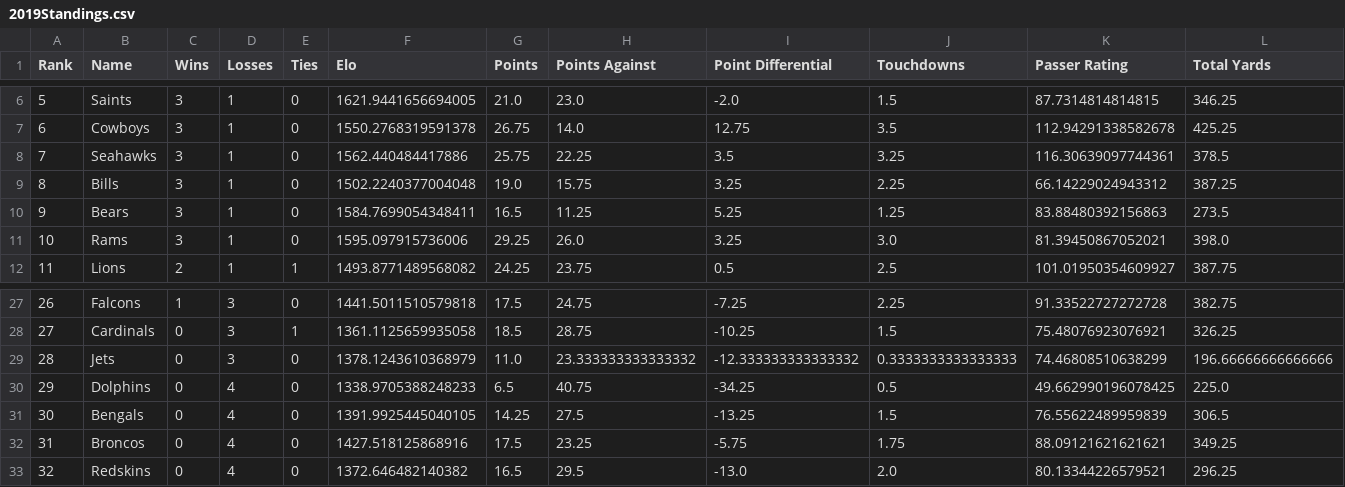
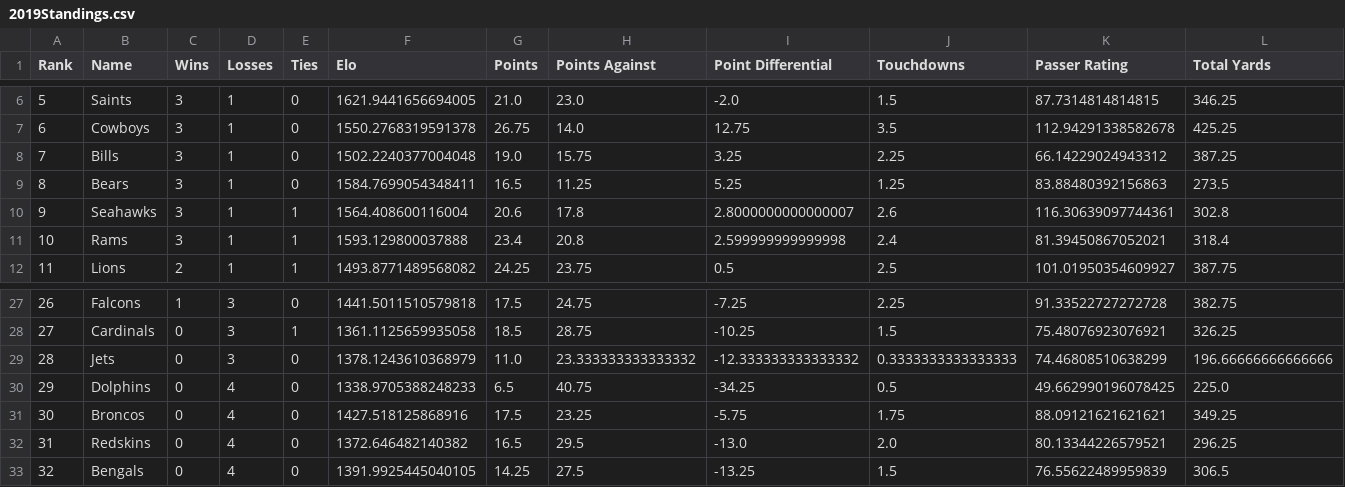
Before and after one commit to crzonca/NFL-Prediction, a CSV file: 2019Ratings/2019Standings.csv, drawn as a sheet; only a part is shown, gaps mark what is left out; removed rows and columns are numbered as before the commit, all else as after; the diff names each change by its address in the sheet, - before the commit and + after, or states it on an @@ line.

```diff
--- a/2019Ratings/2019Standings.csv
+++ b/2019Ratings/2019Standings.csv
-row 8: 7 | Seahawks | 3 | 1 | 0 | 1562.440484417886 | 25.75 | 22.25 | 3.5 | 3.25 | 116.30639097744361 | 378.5
@@ column A (Rank) renumbered between rows 8 and 32 @@
+row 10: 9 | Seahawks | 3 | 1 | 1 | 1564.408600116004 | 20.6 | 17.8 | 2.8000000000000007 | 2.6 | 116.30639097744361 | 302.8
-E11 (Ties): 0
+E11 (Ties): 1
-F11 (Elo): 1595.097915736006
+F11 (Elo): 1593.129800037888
-G11 (Points): 29.25
+G11 (Points): 23.4
-H11 (Points Against): 26.0
+H11 (Points Against): 20.8
-I11 (Point Differential): 3.25
+I11 (Point Differential): 2.599999999999998
-J11 (Touchdowns): 3.0
+J11 (Touchdowns): 2.4
-L11 (Total Yards): 398.0
+L11 (Total Yards): 318.4
@@ row 31 moved to row 33: 32 @@
```
Also changed, not shown: 5 other files.
